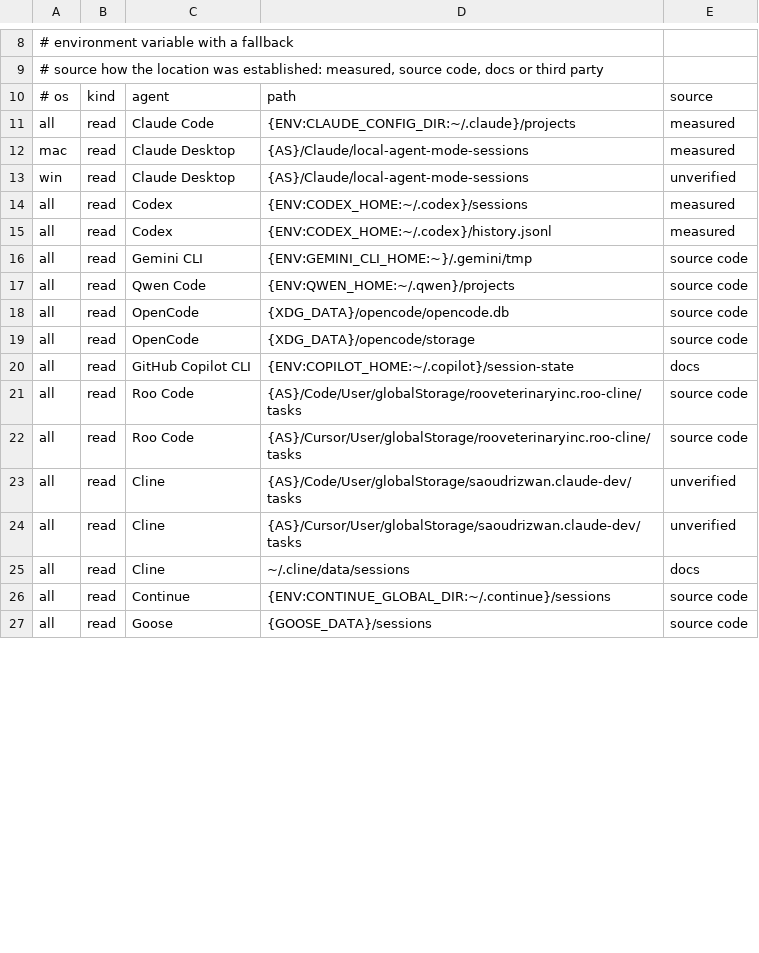
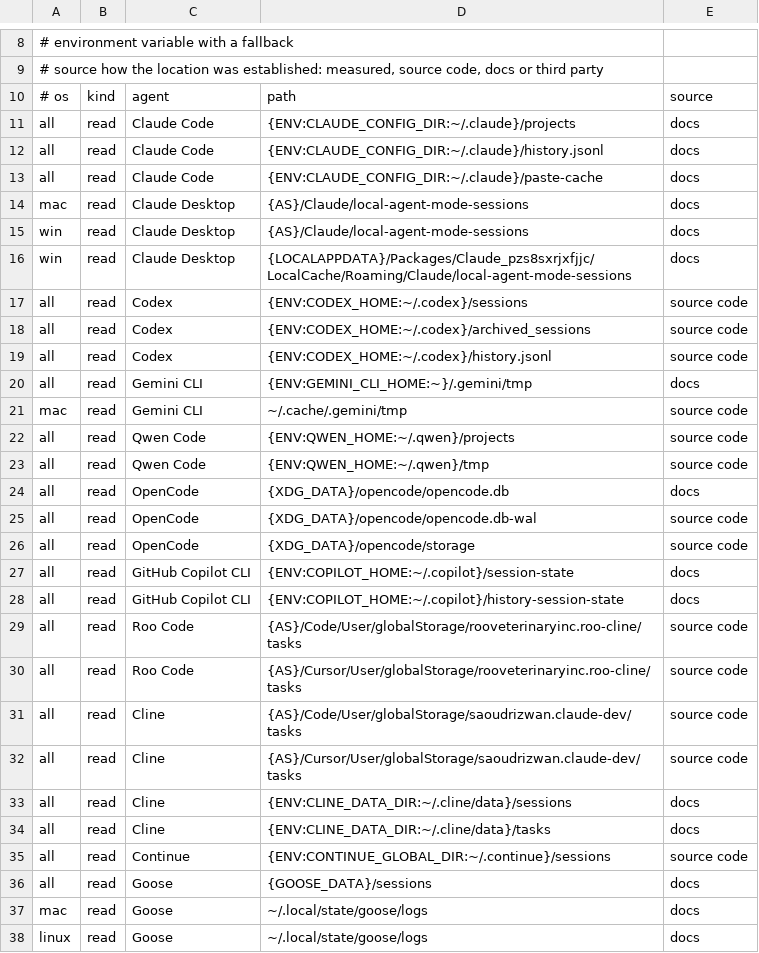
Before and after one commit to aegis-mesh/blindspot, a TSV file: data/sessions.tsv, drawn as a sheet; only a part is shown, gaps mark what is left out; the diff covers the shown part only.

```diff
--- a/data/sessions.tsv
+++ b/data/sessions.tsv
@@ -10,18 +10,29 @@
 # os	kind	agent	path	source
-all	read	Claude Code	{ENV:CLAUDE_CONFIG_DIR:~/.claude}/projects	measured
-mac	read	Claude Desktop	{AS}/Claude/local-agent-mode-sessions	measured
-win	read	Claude Desktop	{AS}/Claude/local-agent-mode-sessions	unverified
-all	read	Codex	{ENV:CODEX_HOME:~/.codex}/sessions	measured
-all	read	Codex	{ENV:CODEX_HOME:~/.codex}/history.jsonl	measured
-all	read	Gemini CLI	{ENV:GEMINI_CLI_HOME:~}/.gemini/tmp	source code
+all	read	Claude Code	{ENV:CLAUDE_CONFIG_DIR:~/.claude}/projects	docs
+all	read	Claude Code	{ENV:CLAUDE_CONFIG_DIR:~/.claude}/history.jsonl	docs
+all	read	Claude Code	{ENV:CLAUDE_CONFIG_DIR:~/.claude}/paste-cache	docs
+mac	read	Claude Desktop	{AS}/Claude/local-agent-mode-sessions	docs
+win	read	Claude Desktop	{AS}/Claude/local-agent-mode-sessions	docs
+win	read	Claude Desktop	{LOCALAPPDATA}/Packages/Claude_pzs8sxrjxfjjc/LocalCache/Roaming/Claude/local-agent-mode-sessions	docs
+all	read	Codex	{ENV:CODEX_HOME:~/.codex}/sessions	source code
+all	read	Codex	{ENV:CODEX_HOME:~/.codex}/archived_sessions	source code
+all	read	Codex	{ENV:CODEX_HOME:~/.codex}/history.jsonl	source code
+all	read	Gemini CLI	{ENV:GEMINI_CLI_HOME:~}/.gemini/tmp	docs
+mac	read	Gemini CLI	~/.cache/.gemini/tmp	source code
 all	read	Qwen Code	{ENV:QWEN_HOME:~/.qwen}/projects	source code
-all	read	OpenCode	{XDG_DATA}/opencode/opencode.db	source code
+all	read	Qwen Code	{ENV:QWEN_HOME:~/.qwen}/tmp	source code
+all	read	OpenCode	{XDG_DATA}/opencode/opencode.db	docs
+all	read	OpenCode	{XDG_DATA}/opencode/opencode.db-wal	source code
 all	read	OpenCode	{XDG_DATA}/opencode/storage	source code
 all	read	GitHub Copilot CLI	{ENV:COPILOT_HOME:~/.copilot}/session-state	docs
+all	read	GitHub Copilot CLI	{ENV:COPILOT_HOME:~/.copilot}/history-session-state	docs
 all	read	Roo Code	{AS}/Code/User/globalStorage/rooveterinaryinc.roo-cline/tasks	source code
 all	read	Roo Code	{AS}/Cursor/User/globalStorage/rooveterinaryinc.roo-cline/tasks	source code
-all	read	Cline	{AS}/Code/User/globalStorage/saoudrizwan.claude-dev/tasks	unverified
-all	read	Cline	{AS}/Cursor/User/globalStorage/saoudrizwan.claude-dev/tasks	unverified
-all	read	Cline	~/.cline/data/sessions	docs
+all	read	Cline	{AS}/Code/User/globalStorage/saoudrizwan.claude-dev/tasks	source code
+all	read	Cline	{AS}/Cursor/User/globalStorage/saoudrizwan.claude-dev/tasks	source code
+all	read	Cline	{ENV:CLINE_DATA_DIR:~/.cline/data}/sessions	docs
+all	read	Cline	{ENV:CLINE_DATA_DIR:~/.cline/data}/tasks	docs
 all	read	Continue	{ENV:CONTINUE_GLOBAL_DIR:~/.continue}/sessions	source code
-all	read	Goose	{GOOSE_DATA}/sessions	source code
+all	read	Goose	{GOOSE_DATA}/sessions	docs
+mac	read	Goose	~/.local/state/goose/logs	docs
+linux	read	Goose	~/.local/state/goose/logs	docs
```
Also changed, not shown: 9 added rows and 6 edited cells elsewhere in this file, data/keys.tsv, 5 other files.
